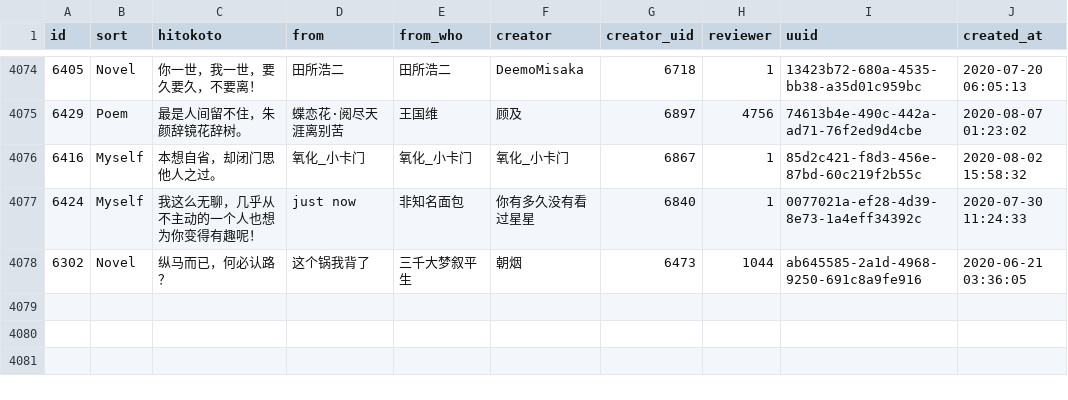
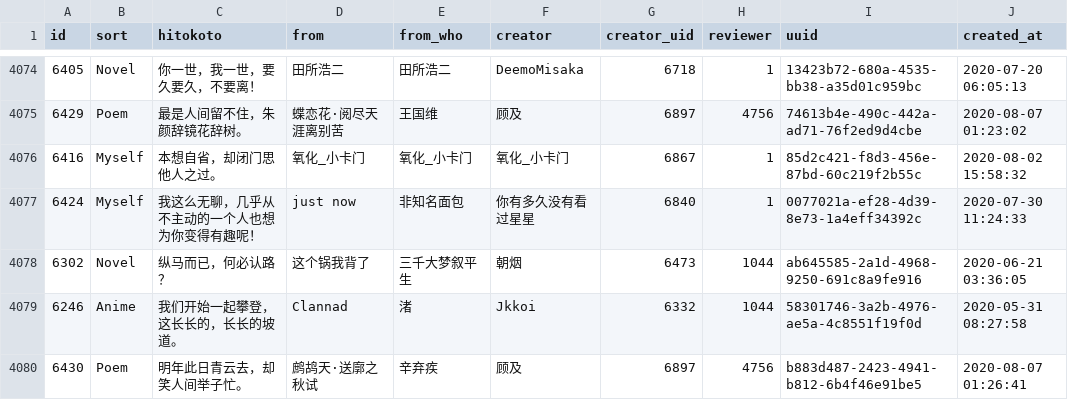
Before and after one commit to ElainaMoe/Unofficial-Hitokoto-Database, a CSV file: hitokoto.csv, drawn as a sheet; only a part is shown, gaps mark what is left out.

Commit message:
update Hitokoto database

```diff
--- a/hitokoto.csv
+++ b/hitokoto.csv
@@ -4088 +4088,3 @@ id,sort,hitokoto,from,from_who,creator,creator_uid,reviewer,uuid,created_at
 6302,Novel,纵马而已，何必认路？,这个锅我背了,三千大梦叙平生,朝烟,6473,1044,ab645585-2a1d-4968-9250-691c8a9fe916,2020-06-21 03:36:05
+6246,Anime,我们开始一起攀登，这长长的，长长的坡道。,Clannad,渚,Jkkoi,6332,1044,58301746-3a2b-4976-ae5a-4c8551f19f0d,2020-05-31 08:27:58
+6430,Poem,明年此日青云去，却笑人间举子忙。,鹧鸪天·送廓之秋试,辛弃疾,顾及,6897,4756,b883d487-2423-4941-b812-6b4f46e91be5,2020-08-07 01:26:41
```
Also changed, not shown: 1 other file.
